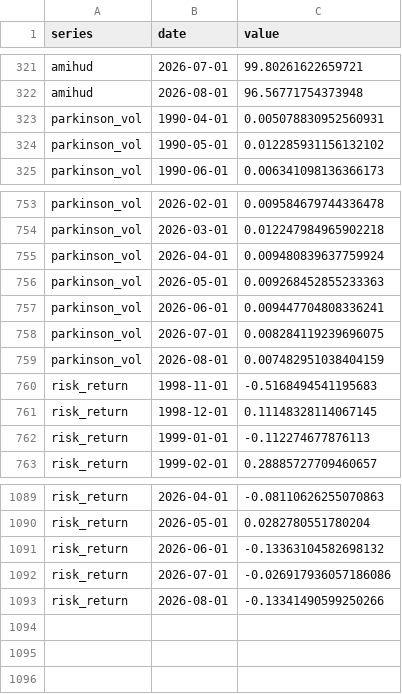
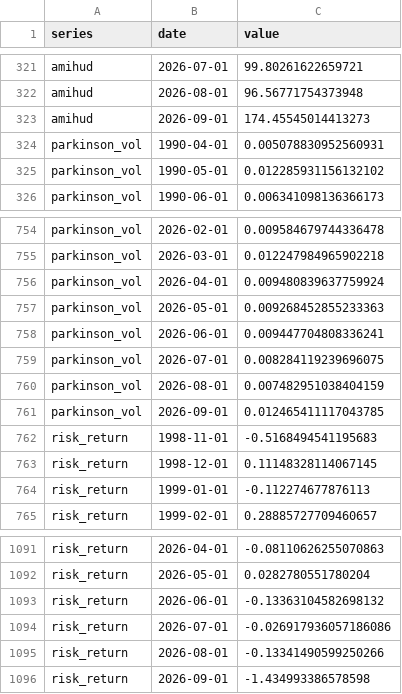
Before and after one commit to adentler1/MonitoringMexico, a CSV file: feed/volatility.csv, drawn as a sheet; only a part is shown, gaps mark what is left out; the diff names each change by its address in the sheet, - before the commit and + after, or states it on an @@ line.

Commit message:
Update feed/volatility.csv - 2026-09-02

```diff
--- a/feed/volatility.csv
+++ b/feed/volatility.csv
+row 323: amihud | 2026-09-01 | 174.45545014413273
+row 761: parkinson_vol | 2026-09-01 | 0.012465411117043785
+row 1096: risk_return | 2026-09-01 | -1.434993386578598
```
